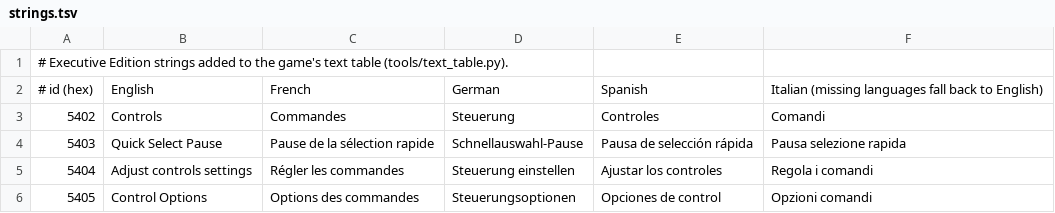
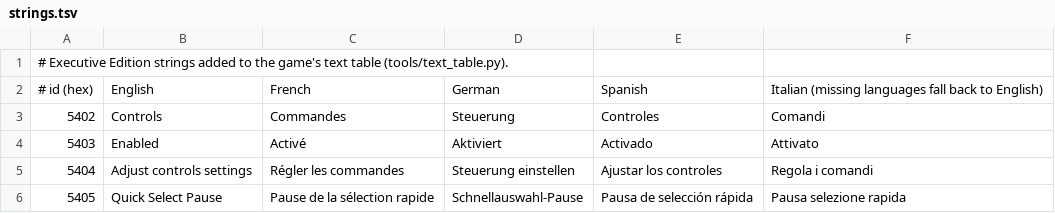
Before and after one commit to stephen-cli/rac-editions, a TSV file: text/strings.tsv, drawn as a sheet.

```diff
--- a/text/strings.tsv
+++ b/text/strings.tsv
@@ -3,4 +3,4 @@
 5402	Controls	Commandes	Steuerung	Controles	Comandi
-5403	Quick Select Pause	Pause de la sélection rapide	Schnellauswahl-Pause	Pausa de selección rápida	Pausa selezione rapida
+5403	Enabled	Activé	Aktiviert	Activado	Attivato
 5404	Adjust controls settings	Régler les commandes	Steuerung einstellen	Ajustar los controles	Regola i comandi
-5405	Control Options	Options des commandes	Steuerungsoptionen	Opciones de control	Opzioni comandi
+5405	Quick Select Pause	Pause de la sélection rapide	Schnellauswahl-Pause	Pausa de selección rápida	Pausa selezione rapida
```
Also changed, not shown: 6 other files.
